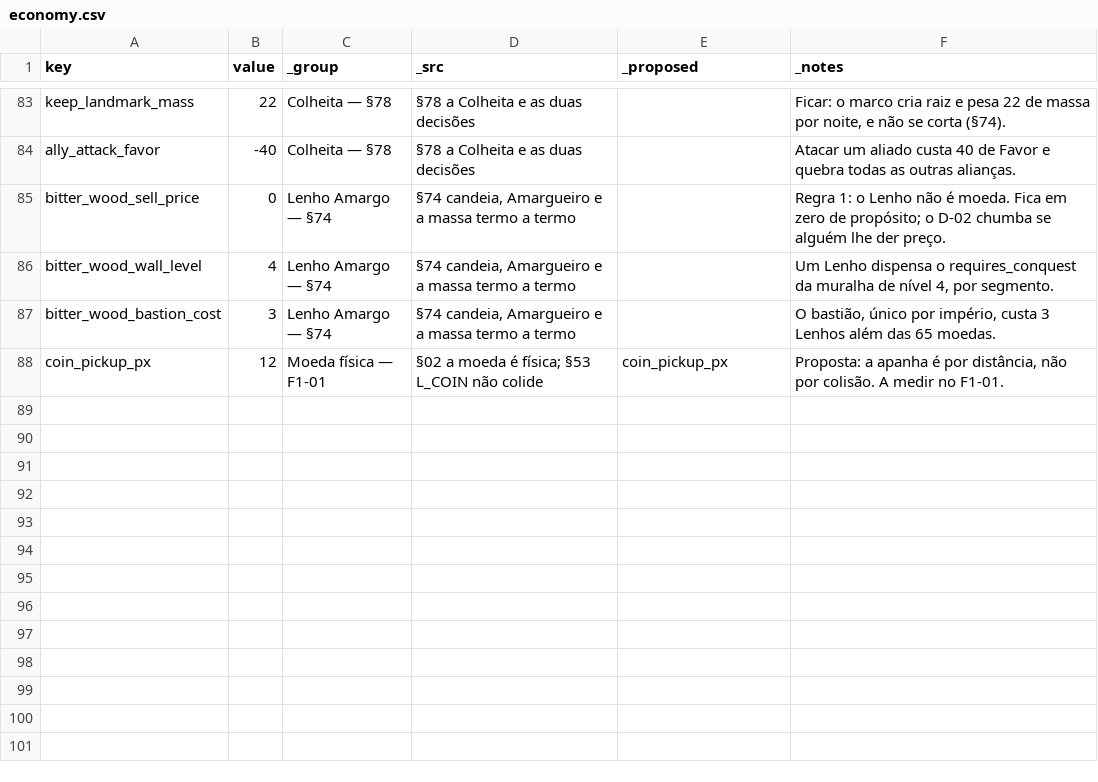
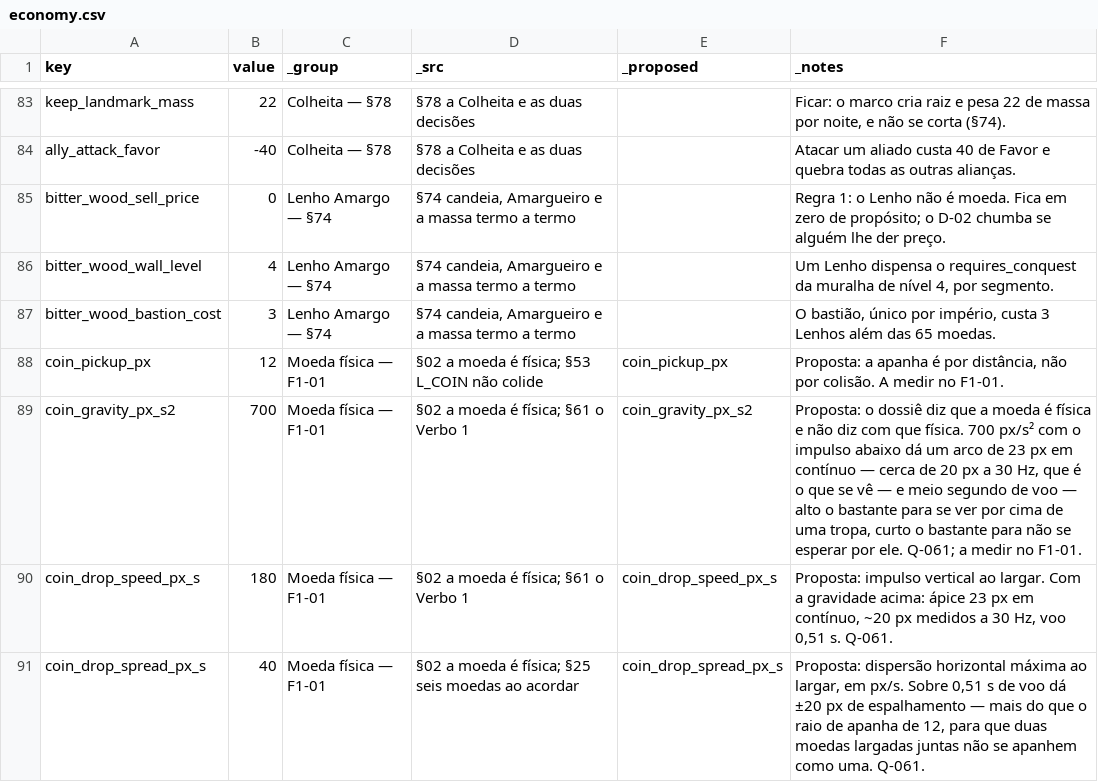
Before and after one commit to henriquecoding/empire, a CSV file: data/source/economy.csv, drawn as a sheet; only a part is shown, gaps mark what is left out.

```diff
--- a/data/source/economy.csv
+++ b/data/source/economy.csv
@@ -88 +88,4 @@ bitter_wood_bastion_cost,3,Lenho Amargo — §74,"§74 candeia, Amargueiro e a m
 coin_pickup_px,12,Moeda física — F1-01,§02 a moeda é física; §53 L_COIN não colide,coin_pickup_px,"Proposta: a apanha é por distância, não por colisão. A medir no F1-01."
+coin_gravity_px_s2,700,Moeda física — F1-01,§02 a moeda é física; §61 o Verbo 1,coin_gravity_px_s2,"Proposta: o dossiê diz que a moeda é física e não diz com que física. 700 px/s² com o impulso abaixo dá um arco de 23 px em contínuo — cerca de 20 px a 30 Hz, que é o que se vê — e meio segundo de voo — alto o bastante para se ver por cima de uma tropa, curto o bastante para não se esperar por ele. Q-061; a medir no F1-01."
+coin_drop_speed_px_s,180,Moeda física — F1-01,§02 a moeda é física; §61 o Verbo 1,coin_drop_speed_px_s,"Proposta: impulso vertical ao largar. Com a gravidade acima: ápice 23 px em contínuo, ~20 px medidos a 30 Hz, voo 0,51 s. Q-061."
+coin_drop_spread_px_s,40,Moeda física — F1-01,§02 a moeda é física; §25 seis moedas ao acordar,coin_drop_spread_px_s,"Proposta: dispersão horizontal máxima ao largar, em px/s. Sobre 0,51 s de voo dá ±20 px de espalhamento — mais do que o raio de apanha de 12, para que duas moedas largadas juntas não se apanhem como uma. Q-061."
```
Also changed, not shown: 18 other files.
